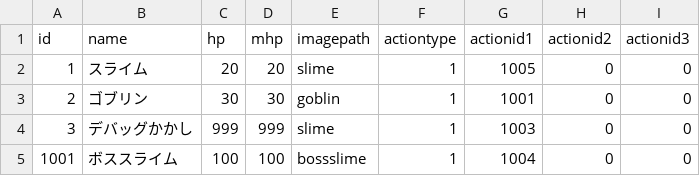
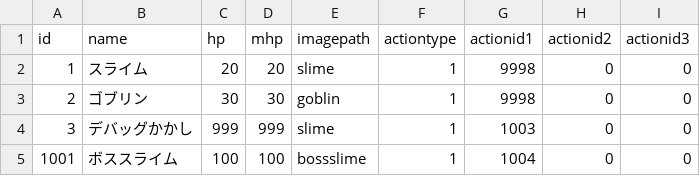
Before and after one commit to yamashita8655/STSLike, a CSV file: Assets/Resources/Csv/enemytable.csv, drawn as a sheet.

```diff
--- a/Assets/Resources/Csv/enemytable.csv
+++ b/Assets/Resources/Csv/enemytable.csv
@@ -1,4 +1,4 @@
 id,name,hp,mhp,imagepath,actiontype,actionid1,actionid2,actionid3
-1,スライム,20,20,slime,1,1005,0,0
-2,ゴブリン,30,30,goblin,1,1001,0,0
+1,スライム,20,20,slime,1,9998,0,0
+2,ゴブリン,30,30,goblin,1,9998,0,0
 3,デバッグかかし,999,999,slime,1,1003,0,0
```
Also changed, not shown: Assets/Resources/Csv/actiontable.csv, Assets/Resources/Csv/dungeontable.csv, 17 other files.
